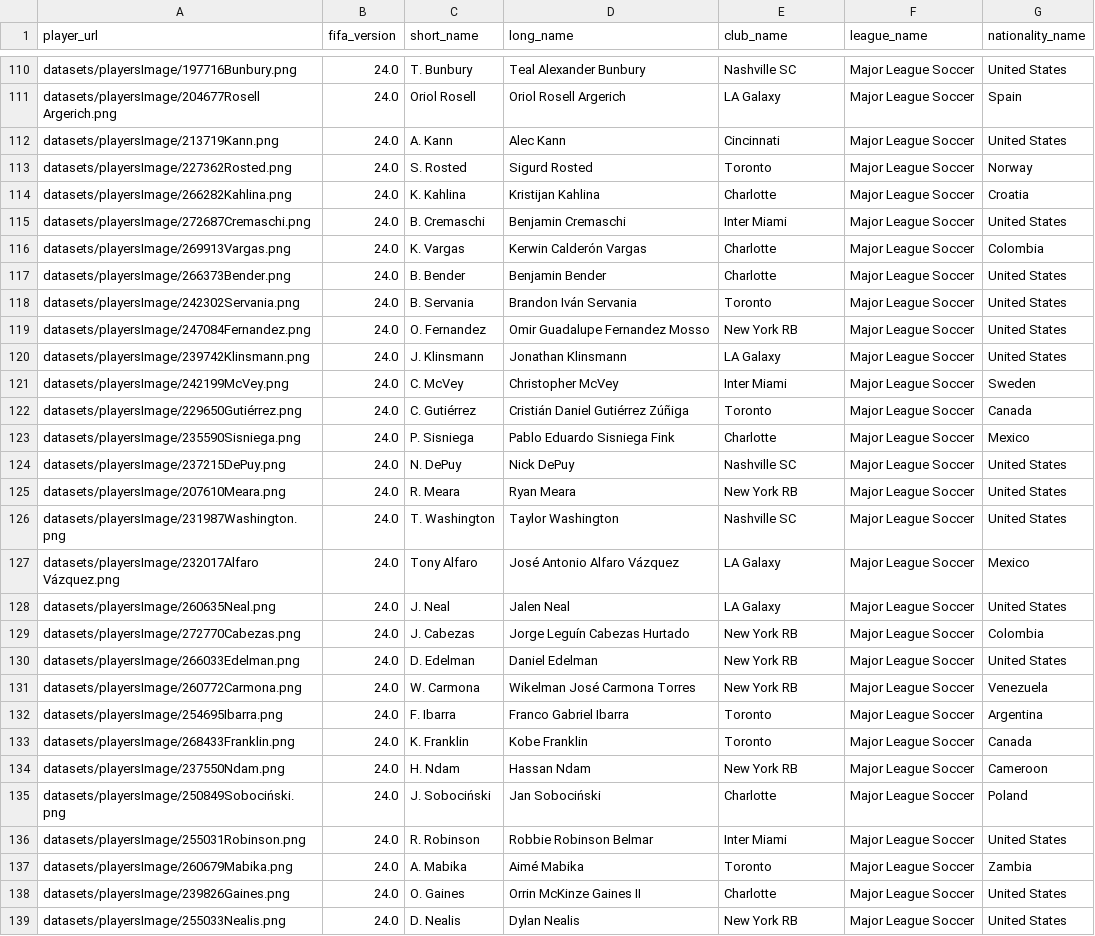
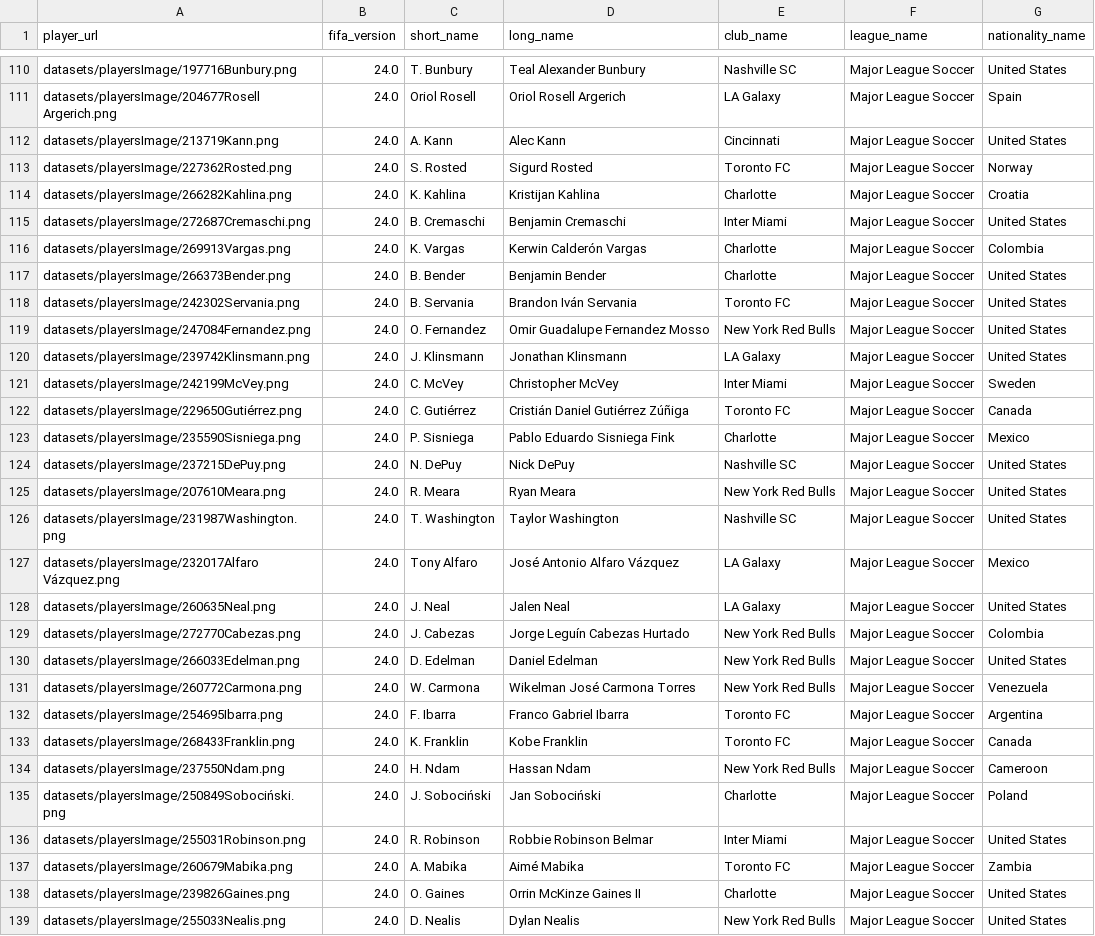
Before and after one commit to akyuzdilhan/FootballDataLab, a CSV file: datasets/mls23_statsBomb_players.csv, drawn as a sheet; only a part is shown, gaps mark what is left out; the diff covers the shown part only.

```diff
--- a/datasets/mls23_statsBomb_players.csv
+++ b/datasets/mls23_statsBomb_players.csv
@@ -112,3 +112,3 @@ datasets/playersImage/204677Rosell Argerich.png,24.0,Oriol Rosell,Oriol Rosell A
 datasets/playersImage/213719Kann.png,24.0,A. Kann,Alec Kann,Cincinnati,Major League Soccer,United States
-datasets/playersImage/227362Rosted.png,24.0,S. Rosted,Sigurd Rosted,Toronto,Major League Soccer,Norway
+datasets/playersImage/227362Rosted.png,24.0,S. Rosted,Sigurd Rosted,Toronto FC,Major League Soccer,Norway
 datasets/playersImage/266282Kahlina.png,24.0,K. Kahlina,Kristijan Kahlina,Charlotte,Major League Soccer,Croatia
@@ -117,10 +117,10 @@ datasets/playersImage/269913Vargas.png,24.0,K. Vargas,Kerwin Calderón Vargas,Ch
 datasets/playersImage/266373Bender.png,24.0,B. Bender,Benjamin Bender,Charlotte,Major League Soccer,United States
-datasets/playersImage/242302Servania.png,24.0,B. Servania,Brandon Iván Servania,Toronto,Major League Soccer,United States
-datasets/playersImage/247084Fernandez.png,24.0,O. Fernandez,Omir Guadalupe Fernandez Mosso,New York RB,Major League Soccer,United States
+datasets/playersImage/242302Servania.png,24.0,B. Servania,Brandon Iván Servania,Toronto FC,Major League Soccer,United States
+datasets/playersImage/247084Fernandez.png,24.0,O. Fernandez,Omir Guadalupe Fernandez Mosso,New York Red Bulls,Major League Soccer,United States
 datasets/playersImage/239742Klinsmann.png,24.0,J. Klinsmann,Jonathan Klinsmann,LA Galaxy,Major League Soccer,United States
 datasets/playersImage/242199McVey.png,24.0,C. McVey,Christopher McVey,Inter Miami,Major League Soccer,Sweden
-datasets/playersImage/229650Gutiérrez.png,24.0,C. Gutiérrez,Cristián Daniel Gutiérrez Zúñiga,Toronto,Major League Soccer,Canada
+datasets/playersImage/229650Gutiérrez.png,24.0,C. Gutiérrez,Cristián Daniel Gutiérrez Zúñiga,Toronto FC,Major League Soccer,Canada
 datasets/playersImage/235590Sisniega.png,24.0,P. Sisniega,Pablo Eduardo Sisniega Fink,Charlotte,Major League Soccer,Mexico
 datasets/playersImage/237215DePuy.png,24.0,N. DePuy,Nick DePuy,Nashville SC,Major League Soccer,United States
-datasets/playersImage/207610Meara.png,24.0,R. Meara,Ryan Meara,New York RB,Major League Soccer,United States
+datasets/playersImage/207610Meara.png,24.0,R. Meara,Ryan Meara,New York Red Bulls,Major League Soccer,United States
 datasets/playersImage/231987Washington.png,24.0,T. Washington,Taylor Washington,Nashville SC,Major League Soccer,United States
@@ -128,12 +128,12 @@ datasets/playersImage/232017Alfaro Vázquez.png,24.0,Tony Alfaro,José Antonio A
 datasets/playersImage/260635Neal.png,24.0,J. Neal,Jalen Neal,LA Galaxy,Major League Soccer,United States
-datasets/playersImage/272770Cabezas.png,24.0,J. Cabezas,Jorge Leguín Cabezas Hurtado,New York RB,Major League Soccer,Colombia
-datasets/playersImage/266033Edelman.png,24.0,D. Edelman,Daniel Edelman,New York RB,Major League Soccer,United States
-datasets/playersImage/260772Carmona.png,24.0,W. Carmona,Wikelman José Carmona Torres,New York RB,Major League Soccer,Venezuela
-datasets/playersImage/254695Ibarra.png,24.0,F. Ibarra,Franco Gabriel Ibarra,Toronto,Major League Soccer,Argentina
-datasets/playersImage/268433Franklin.png,24.0,K. Franklin,Kobe Franklin,Toronto,Major League Soccer,Canada
-datasets/playersImage/237550Ndam.png,24.0,H. Ndam,Hassan Ndam,New York RB,Major League Soccer,Cameroon
+datasets/playersImage/272770Cabezas.png,24.0,J. Cabezas,Jorge Leguín Cabezas Hurtado,New York Red Bulls,Major League Soccer,Colombia
+datasets/playersImage/266033Edelman.png,24.0,D. Edelman,Daniel Edelman,New York Red Bulls,Major League Soccer,United States
+datasets/playersImage/260772Carmona.png,24.0,W. Carmona,Wikelman José Carmona Torres,New York Red Bulls,Major League Soccer,Venezuela
+datasets/playersImage/254695Ibarra.png,24.0,F. Ibarra,Franco Gabriel Ibarra,Toronto FC,Major League Soccer,Argentina
+datasets/playersImage/268433Franklin.png,24.0,K. Franklin,Kobe Franklin,Toronto FC,Major League Soccer,Canada
+datasets/playersImage/237550Ndam.png,24.0,H. Ndam,Hassan Ndam,New York Red Bulls,Major League Soccer,Cameroon
 datasets/playersImage/250849Sobociński.png,24.0,J. Sobociński,Jan Sobociński,Charlotte,Major League Soccer,Poland
 datasets/playersImage/255031Robinson.png,24.0,R. Robinson,Robbie Robinson Belmar,Inter Miami,Major League Soccer,United States
-datasets/playersImage/260679Mabika.png,24.0,A. Mabika,Aimé Mabika,Toronto,Major League Soccer,Zambia
+datasets/playersImage/260679Mabika.png,24.0,A. Mabika,Aimé Mabika,Toronto FC,Major League Soccer,Zambia
 datasets/playersImage/239826Gaines.png,24.0,O. Gaines,Orrin McKinze Gaines II,Charlotte,Major League Soccer,United States
-datasets/playersImage/255033Nealis.png,24.0,D. Nealis,Dylan Nealis,New York RB,Major League Soccer,United States
+datasets/playersImage/255033Nealis.png,24.0,D. Nealis,Dylan Nealis,New York Red Bulls,Major League Soccer,United States
```
Also changed, not shown: 46 edited cells elsewhere in this file, datasets/missed_games_by_player.csv, datasets/missed_players.csv, 8 other files.
